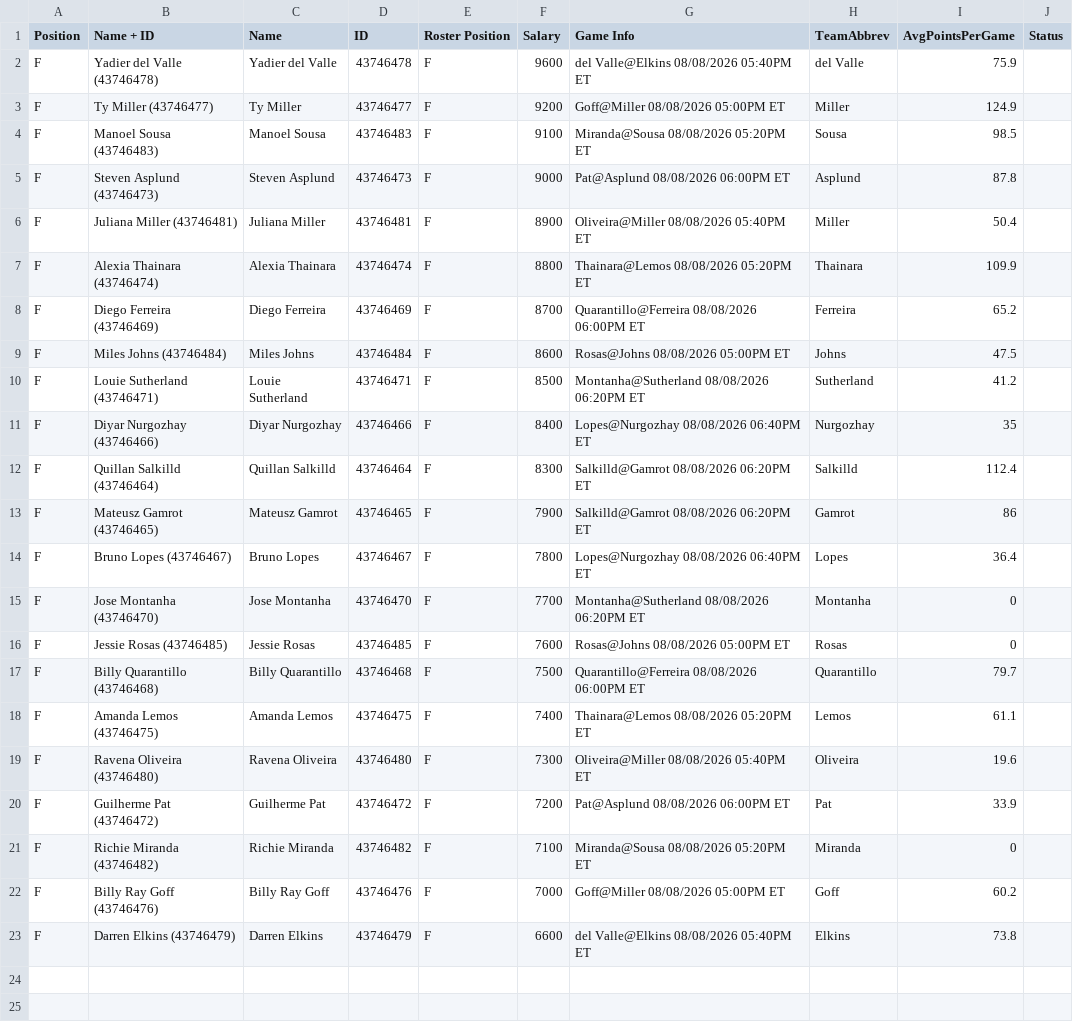
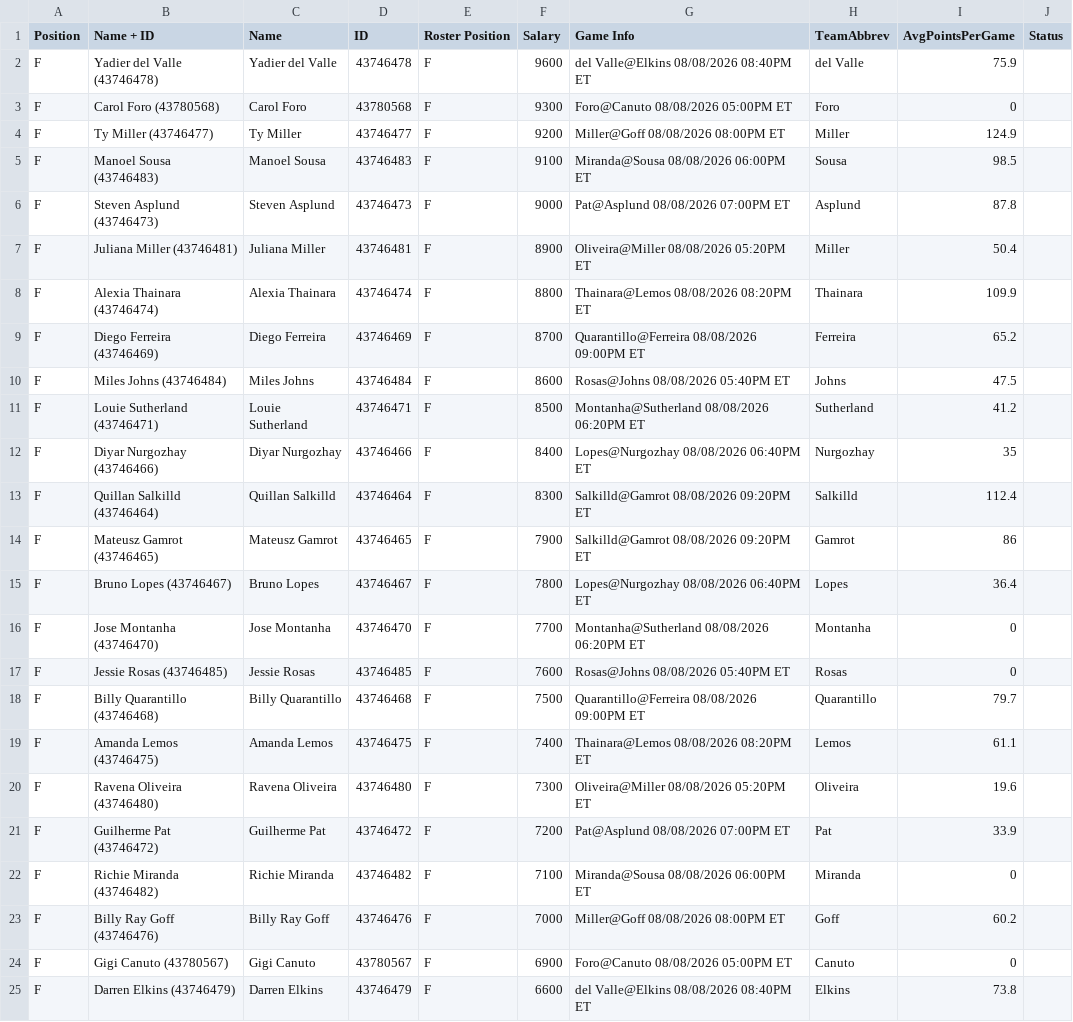
Before and after one commit to ufc-contest-sim/live-odds, a CSV file: DKSalaries.csv, drawn as a sheet.

Commit message:
Update contest and salary files

```diff
--- a/DKSalaries.csv
+++ b/DKSalaries.csv
@@ -1,23 +1,25 @@
 Position,Name + ID,Name,ID,Roster Position,Salary,Game Info,TeamAbbrev,AvgPointsPerGame,Status
-F,Yadier del Valle (43746478),Yadier del Valle,43746478,F,9600,del Valle@Elkins 08/08/2026 05:40PM ET,del Valle,75.9,
-F,Ty Miller (43746477),Ty Miller,43746477,F,9200,Goff@Miller 08/08/2026 05:00PM ET,Miller,124.9,
-F,Manoel Sousa (43746483),Manoel Sousa,43746483,F,9100,Miranda@Sousa 08/08/2026 05:20PM ET,Sousa,98.5,
-F,Steven Asplund (43746473),Steven Asplund,43746473,F,9000,Pat@Asplund 08/08/2026 06:00PM ET,Asplund,87.8,
-F,Juliana Miller (43746481),Juliana Miller,43746481,F,8900,Oliveira@Miller 08/08/2026 05:40PM ET,Miller,50.4,
-F,Alexia Thainara (43746474),Alexia Thainara,43746474,F,8800,Thainara@Lemos 08/08/2026 05:20PM ET,Thainara,109.9,
-F,Diego Ferreira (43746469),Diego Ferreira,43746469,F,8700,Quarantillo@Ferreira 08/08/2026 06:00PM ET,Ferreira,65.2,
-F,Miles Johns (43746484),Miles Johns,43746484,F,8600,Rosas@Johns 08/08/2026 05:00PM ET,Johns,47.5,
+F,Yadier del Valle (43746478),Yadier del Valle,43746478,F,9600,del Valle@Elkins 08/08/2026 08:40PM ET,del Valle,75.9,
+F,Carol Foro (43780568),Carol Foro,43780568,F,9300,Foro@Canuto 08/08/2026 05:00PM ET,Foro,0,
+F,Ty Miller (43746477),Ty Miller,43746477,F,9200,Miller@Goff 08/08/2026 08:00PM ET,Miller,124.9,
+F,Manoel Sousa (43746483),Manoel Sousa,43746483,F,9100,Miranda@Sousa 08/08/2026 06:00PM ET,Sousa,98.5,
+F,Steven Asplund (43746473),Steven Asplund,43746473,F,9000,Pat@Asplund 08/08/2026 07:00PM ET,Asplund,87.8,
+F,Juliana Miller (43746481),Juliana Miller,43746481,F,8900,Oliveira@Miller 08/08/2026 05:20PM ET,Miller,50.4,
+F,Alexia Thainara (43746474),Alexia Thainara,43746474,F,8800,Thainara@Lemos 08/08/2026 08:20PM ET,Thainara,109.9,
+F,Diego Ferreira (43746469),Diego Ferreira,43746469,F,8700,Quarantillo@Ferreira 08/08/2026 09:00PM ET,Ferreira,65.2,
+F,Miles Johns (43746484),Miles Johns,43746484,F,8600,Rosas@Johns 08/08/2026 05:40PM ET,Johns,47.5,
 F,Louie Sutherland (43746471),Louie Sutherland,43746471,F,8500,Montanha@Sutherland 08/08/2026 06:20PM ET,Sutherland,41.2,
 F,Diyar Nurgozhay (43746466),Diyar Nurgozhay,43746466,F,8400,Lopes@Nurgozhay 08/08/2026 06:40PM ET,Nurgozhay,35,
-F,Quillan Salkilld (43746464),Quillan Salkilld,43746464,F,8300,Salkilld@Gamrot 08/08/2026 06:20PM ET,Salkilld,112.4,
-F,Mateusz Gamrot (43746465),Mateusz Gamrot,43746465,F,7900,Salkilld@Gamrot 08/08/2026 06:20PM ET,Gamrot,86,
+F,Quillan Salkilld (43746464),Quillan Salkilld,43746464,F,8300,Salkilld@Gamrot 08/08/2026 09:20PM ET,Salkilld,112.4,
+F,Mateusz Gamrot (43746465),Mateusz Gamrot,43746465,F,7900,Salkilld@Gamrot 08/08/2026 09:20PM ET,Gamrot,86,
 F,Bruno Lopes (43746467),Bruno Lopes,43746467,F,7800,Lopes@Nurgozhay 08/08/2026 06:40PM ET,Lopes,36.4,
 F,Jose Montanha (43746470),Jose Montanha,43746470,F,7700,Montanha@Sutherland 08/08/2026 06:20PM ET,Montanha,0,
-F,Jessie Rosas (43746485),Jessie Rosas,43746485,F,7600,Rosas@Johns 08/08/2026 05:00PM ET,Rosas,0,
-F,Billy Quarantillo (43746468),Billy Quarantillo,43746468,F,7500,Quarantillo@Ferreira 08/08/2026 06:00PM ET,Quarantillo,79.7,
-F,Amanda Lemos (43746475),Amanda Lemos,43746475,F,7400,Thainara@Lemos 08/08/2026 05:20PM ET,Lemos,61.1,
-F,Ravena Oliveira (43746480),Ravena Oliveira,43746480,F,7300,Oliveira@Miller 08/08/2026 05:40PM ET,Oliveira,19.6,
-F,Guilherme Pat (43746472),Guilherme Pat,43746472,F,7200,Pat@Asplund 08/08/2026 06:00PM ET,Pat,33.9,
-F,Richie Miranda (43746482),Richie Miranda,43746482,F,7100,Miranda@Sousa 08/08/2026 05:20PM ET,Miranda,0,
-F,Billy Ray Goff (43746476),Billy Ray Goff,43746476,F,7000,Goff@Miller 08/08/2026 05:00PM ET,Goff,60.2,
-F,Darren Elkins (43746479),Darren Elkins,43746479,F,6600,del Valle@Elkins 08/08/2026 05:40PM ET,Elkins,73.8,
+F,Jessie Rosas (43746485),Jessie Rosas,43746485,F,7600,Rosas@Johns 08/08/2026 05:40PM ET,Rosas,0,
+F,Billy Quarantillo (43746468),Billy Quarantillo,43746468,F,7500,Quarantillo@Ferreira 08/08/2026 09:00PM ET,Quarantillo,79.7,
+F,Amanda Lemos (43746475),Amanda Lemos,43746475,F,7400,Thainara@Lemos 08/08/2026 08:20PM ET,Lemos,61.1,
+F,Ravena Oliveira (43746480),Ravena Oliveira,43746480,F,7300,Oliveira@Miller 08/08/2026 05:20PM ET,Oliveira,19.6,
+F,Guilherme Pat (43746472),Guilherme Pat,43746472,F,7200,Pat@Asplund 08/08/2026 07:00PM ET,Pat,33.9,
+F,Richie Miranda (43746482),Richie Miranda,43746482,F,7100,Miranda@Sousa 08/08/2026 06:00PM ET,Miranda,0,
+F,Billy Ray Goff (43746476),Billy Ray Goff,43746476,F,7000,Miller@Goff 08/08/2026 08:00PM ET,Goff,60.2,
+F,Gigi Canuto (43780567),Gigi Canuto,43780567,F,6900,Foro@Canuto 08/08/2026 05:00PM ET,Canuto,0,
+F,Darren Elkins (43746479),Darren Elkins,43746479,F,6600,del Valle@Elkins 08/08/2026 08:40PM ET,Elkins,73.8,
```
